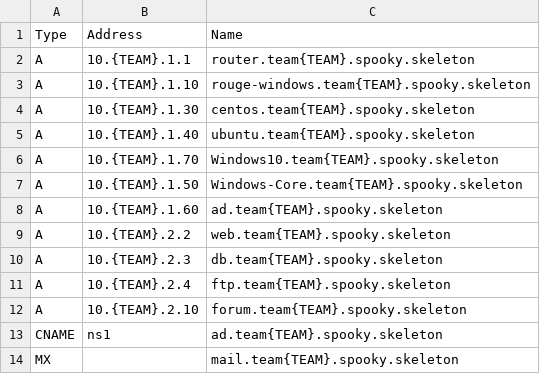
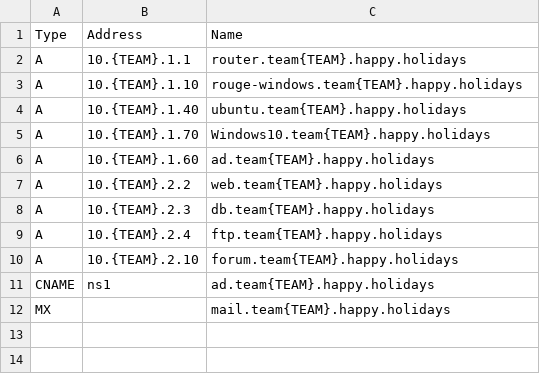
Before and after one commit to ubnetdef/Lockdown-v8, a CSV file: roles/windows_server_provision_AD/files/data.csv, drawn as a sheet.

```diff
--- a/roles/windows_server_provision_AD/files/data.csv
+++ b/roles/windows_server_provision_AD/files/data.csv
@@ -1,14 +1,12 @@
 Type,Address,Name
-A,10.{TEAM}.1.1,router.team{TEAM}.spooky.skeleton
-A,10.{TEAM}.1.10,rouge-windows.team{TEAM}.spooky.skeleton
-A,10.{TEAM}.1.30,centos.team{TEAM}.spooky.skeleton
-A,10.{TEAM}.1.40,ubuntu.team{TEAM}.spooky.skeleton
-A,10.{TEAM}.1.70,Windows10.team{TEAM}.spooky.skeleton
-A,10.{TEAM}.1.50,Windows-Core.team{TEAM}.spooky.skeleton
-A,10.{TEAM}.1.60,ad.team{TEAM}.spooky.skeleton
-A,10.{TEAM}.2.2,web.team{TEAM}.spooky.skeleton
-A,10.{TEAM}.2.3,db.team{TEAM}.spooky.skeleton
-A,10.{TEAM}.2.4,ftp.team{TEAM}.spooky.skeleton
-A,10.{TEAM}.2.10,forum.team{TEAM}.spooky.skeleton
-CNAME,ns1,ad.team{TEAM}.spooky.skeleton
-MX,,mail.team{TEAM}.spooky.skeleton
+A,10.{TEAM}.1.1,router.team{TEAM}.happy.holidays
+A,10.{TEAM}.1.10,rouge-windows.team{TEAM}.happy.holidays
+A,10.{TEAM}.1.40,ubuntu.team{TEAM}.happy.holidays
+A,10.{TEAM}.1.70,Windows10.team{TEAM}.happy.holidays
+A,10.{TEAM}.1.60,ad.team{TEAM}.happy.holidays
+A,10.{TEAM}.2.2,web.team{TEAM}.happy.holidays
+A,10.{TEAM}.2.3,db.team{TEAM}.happy.holidays
+A,10.{TEAM}.2.4,ftp.team{TEAM}.happy.holidays
+A,10.{TEAM}.2.10,forum.team{TEAM}.happy.holidays
+CNAME,ns1,ad.team{TEAM}.happy.holidays
+MX,,mail.team{TEAM}.happy.holidays
```
Also changed, not shown: 4 other files.
